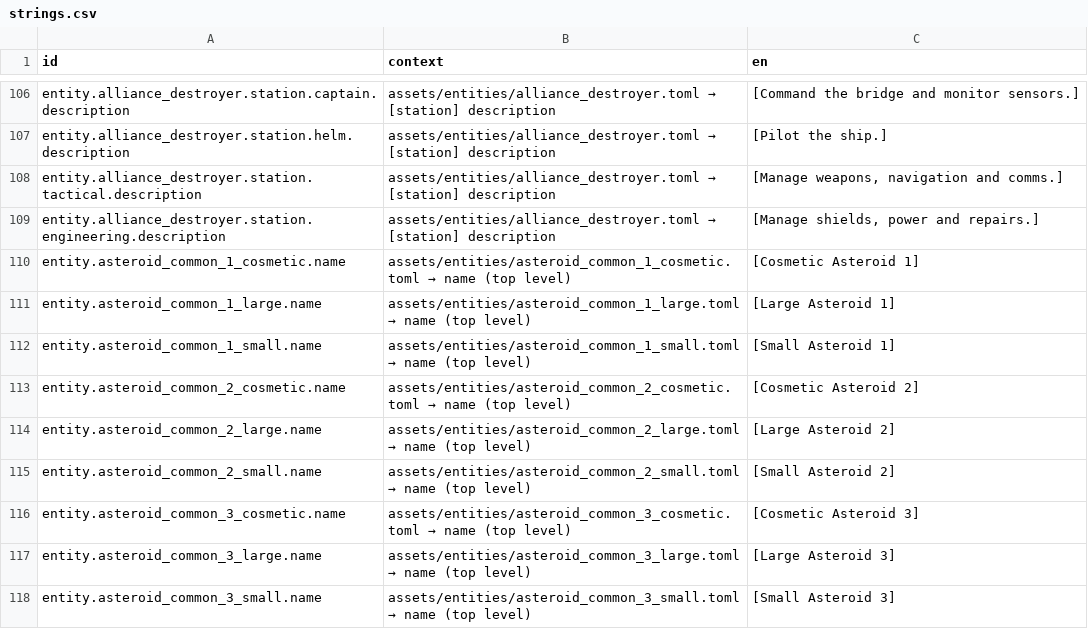
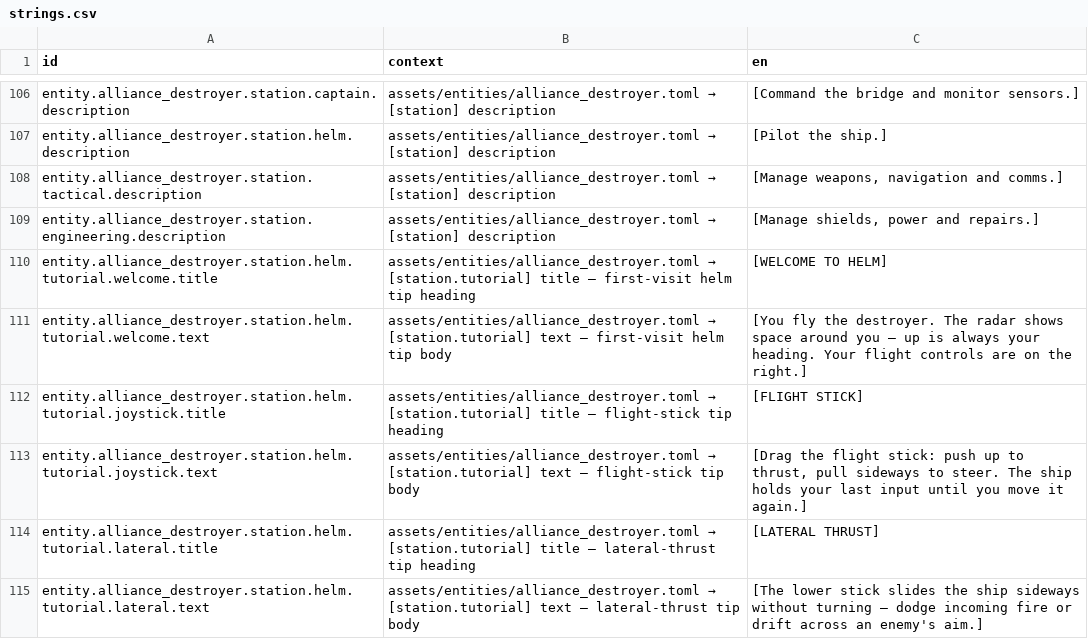
Before and after one commit to jkeywo/project-phoenix-v2, a CSV file: assets/strings/strings.csv, drawn as a sheet; only a part is shown, gaps mark what is left out; the shorter side is filled out with more unchanged rows; the diff covers the shown part only; the diff names each change by its address in the sheet, - before the commit and + after, or states it on an @@ line.

```diff
--- a/assets/strings/strings.csv
+++ b/assets/strings/strings.csv
+row 110: entity.alliance_destroyer.station.helm.tutorial.welcome.title | assets/entities/alliance_destroyer.toml → [station.tutorial] title — first-visit helm tip heading | [WELCOME TO HELM]
+row 111: entity.alliance_destroyer.station.helm.tutorial.welcome.text | assets/entities/alliance_destroyer.toml → [station.tutorial] text — first-visit helm tip body | [You fly the destroyer. The radar shows space around you — up is always your heading. Your flight controls are on the right.]
+row 112: entity.alliance_destroyer.station.helm.tutorial.joystick.title | assets/entities/alliance_destroyer.toml → [station.tutorial] title — flight-stick tip heading | [FLIGHT STICK]
+row 113: entity.alliance_destroyer.station.helm.tutorial.joystick.text | assets/entities/alliance_destroyer.toml → [station.tutorial] text — flight-stick tip body | [Drag the flight stick: push up to thrust, pull sideways to steer. The ship holds your last input until you move it again.]
+row 114: entity.alliance_destroyer.station.helm.tutorial.lateral.title | assets/entities/alliance_destroyer.toml → [station.tutorial] title — lateral-thrust tip heading | [LATERAL THRUST]
+row 115: entity.alliance_destroyer.station.helm.tutorial.lateral.text | assets/entities/alliance_destroyer.toml → [station.tutorial] text — lateral-thrust tip body | [The lower stick slides the ship sideways without turning — dodge incoming fire or drift across an enemy's aim.]
```
Also changed, not shown: 9 added rows elsewhere in this file, 18 other files.
